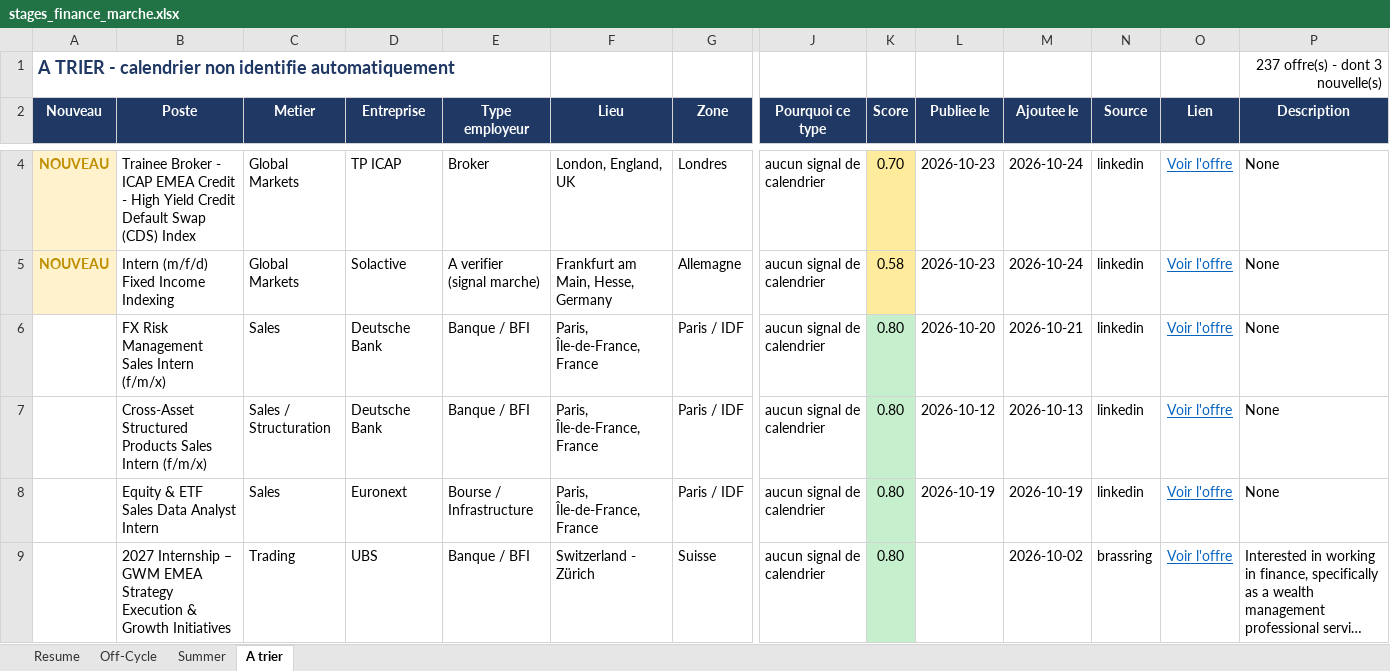
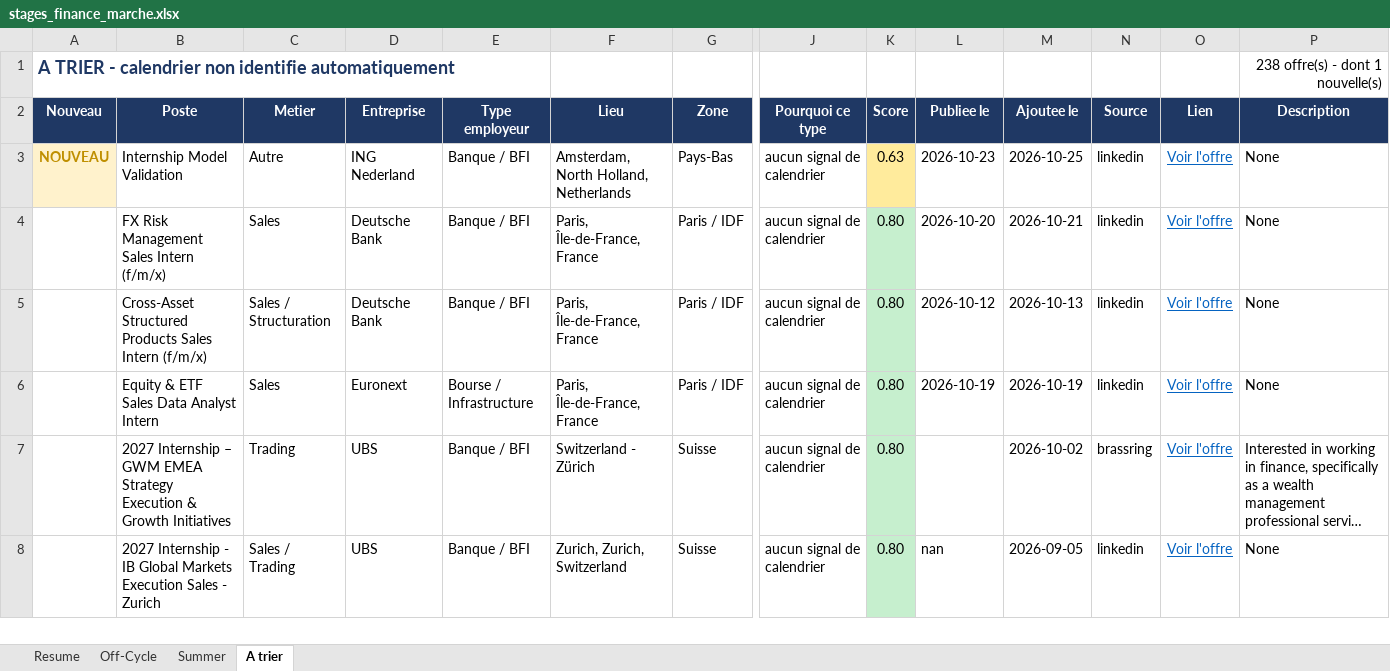
Before and after one commit to sasa2302/finance-internship-scraper, an Excel workbook: data/stages_finance_marche.xlsx, sheet A trier, drawn as a sheet; only a part is shown, gaps mark what is left out; the shorter side is filled out with more unchanged rows; long unchanged cells end in …; values as stored, in another font and other column widths than the file's, no borders; removed rows and columns are numbered as before the commit, all else as after; rows hold the shown columns only; the diff covers the shown part only; the diff names each change by its address in the sheet, - before the commit and + after, or states it on an @@ line.

```diff
--- a/data/stages_finance_marche.xlsx (sheet A trier)
+++ b/data/stages_finance_marche.xlsx (sheet A trier)
-P1 (Description): 237 offre(s) - dont 3 nouvelle(s)
+P1 (Description): 238 offre(s) - dont 1 nouvelle(s)
-row 4: NOUVEAU | Trainee Broker - ICAP EMEA Credit - High Yield Credit Default Swap (CDS) Index | Global Markets | TP ICAP | Broker | London, England, UK | Londres | aucun signal de calendrier | 0.70 | 2026-10-23 | 2026-10-24 | linkedin | Voir l'offre | None
-B3 (Poste): Intern (m/f/d) Fixed Income Indexing
+B3 (Poste): Internship Model Validation
-C3 (Metier): Global Markets
+C3 (Metier): Autre
-D3 (Entreprise): Solactive
+D3 (Entreprise): ING Nederland
-E3 (Type employeur): A verifier (signal marche)
+E3 (Type employeur): Banque / BFI
-F3 (Lieu): Frankfurt am Main, Hesse, Germany
+F3 (Lieu): Amsterdam, North Holland, Netherlands
-G3 (Zone): Allemagne
+G3 (Zone): Pays-Bas
-K3 (Score): 0.58
+K3 (Score): 0.63
-M3 (Ajoutee le): 2026-10-24
+M3 (Ajoutee le): 2026-10-25
```
Also changed, not shown: 3 added rows and 1 removed row elsewhere in this sheet, sheet Off-Cycle, sheet Resume, sheet Summer, 2 other files.
